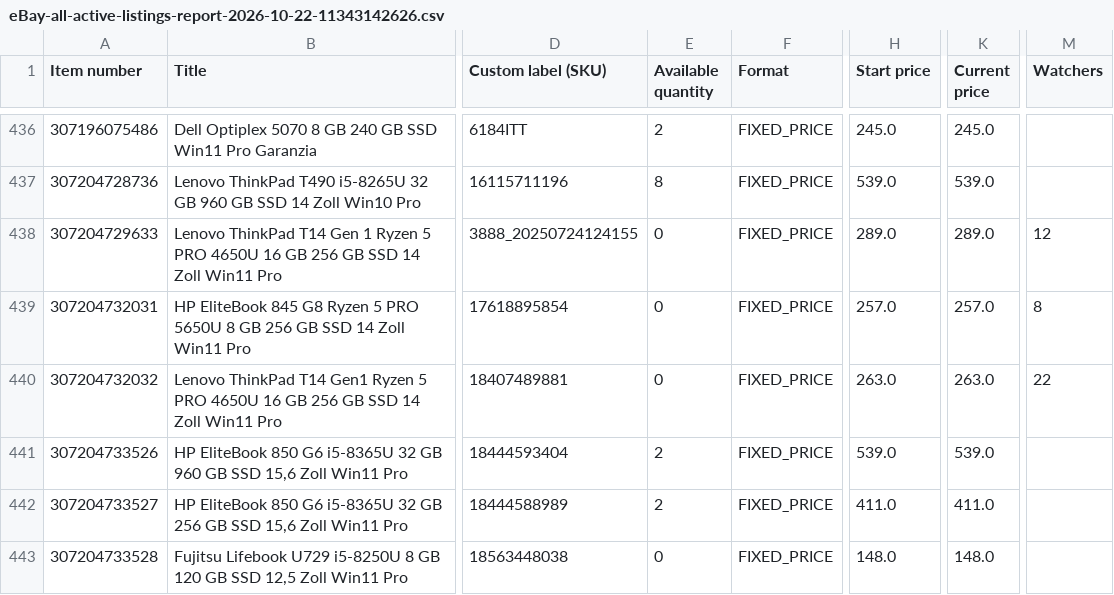
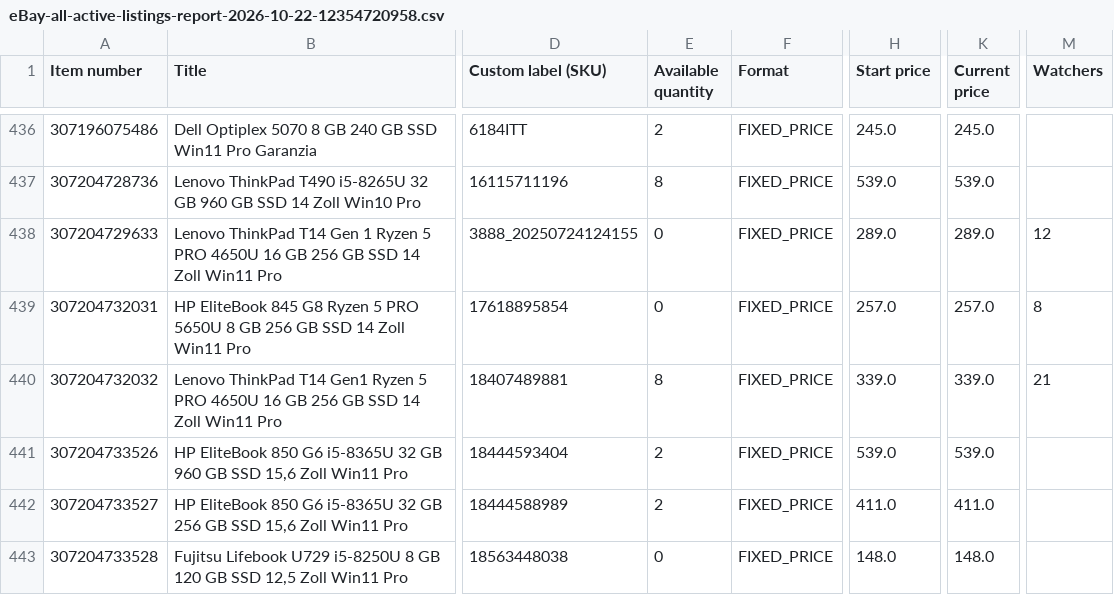
Before and after one commit to kompstock/ebay_de, a CSV file: input/ebay/eBay-all-active-listings-report-2026-10-22-12354720958.csv (was input/ebay/eBay-all-active-listings-report-2026-10-22-11343142626.csv), drawn as a sheet; only a part is shown, gaps mark what is left out; the diff covers the shown part only; the diff names each change by its address in the sheet, - before the commit and + after, or states it on an @@ line.

```diff
--- a/input/ebay/eBay-all-active-listings-report-2026-10-22-11343142626.csv
+++ b/input/ebay/eBay-all-active-listings-report-2026-10-22-12354720958.csv
-E440 (Available quantity): 0
+E440 (Available quantity): 8
-H440 (Start price): 263.0
+H440 (Start price): 339.0
-K440 (Current price): 263.0
+K440 (Current price): 339.0
-M440 (Watchers): 22
+M440 (Watchers): 21
```
Also changed, not shown: 71 edited cells elsewhere in this file.
